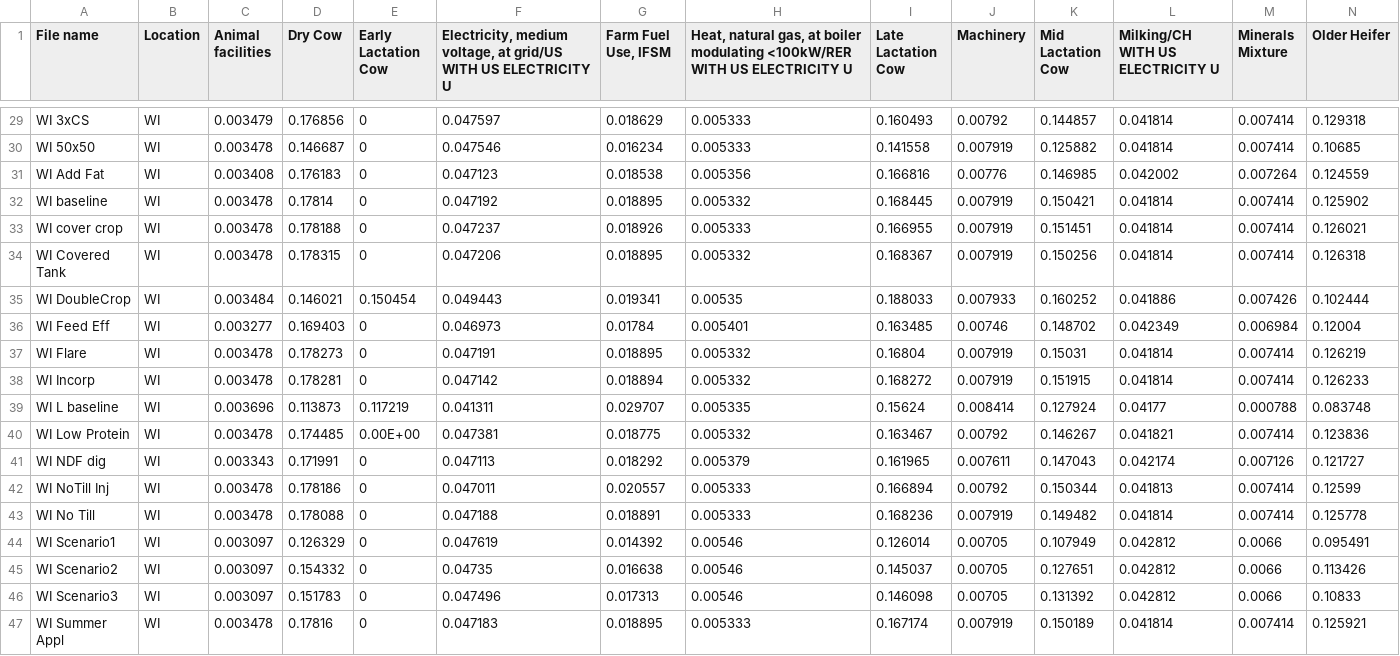
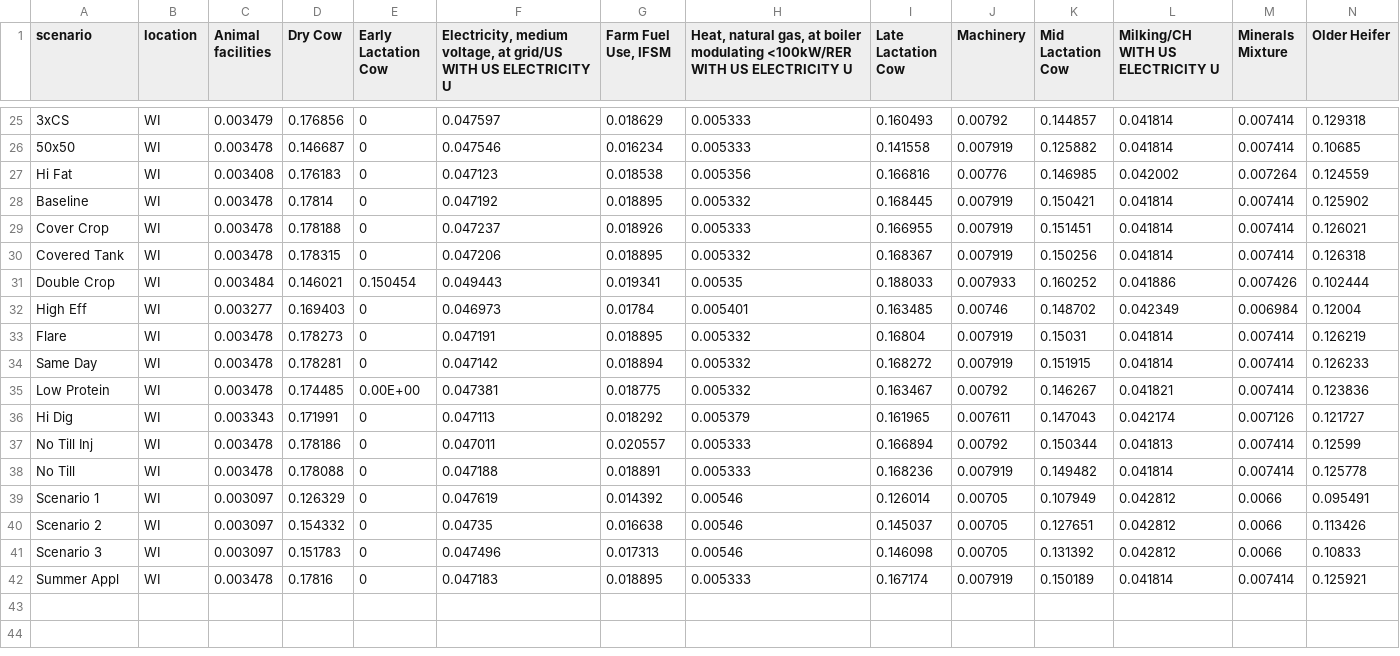
Before and after one commit to nick-transition/waste2worth, a TSV file: dcap-data.tsv, drawn as a sheet; only a part is shown, gaps mark what is left out; removed rows and columns are numbered as before the commit, all else as after; rows hold the shown columns only; the diff covers the shown part only; the diff names each change by its address in the sheet, - before the commit and + after, or states it on an @@ line.

Commit message:
two layer scatter plot and single pie working

```diff
--- a/dcap-data.tsv
+++ b/dcap-data.tsv
-A1: File name
+A1: scenario
-B1: Location
+B1: location
-A25 (scenario): WI 3xCS
+A25 (scenario): 3xCS
-A26 (scenario): WI 50x50
+A26 (scenario): 50x50
-A27 (scenario): WI Add Fat
+A27 (scenario): Hi Fat
-A28 (scenario): WI baseline
+A28 (scenario): Baseline
-A29 (scenario): WI cover crop
+A29 (scenario): Cover Crop
-A30 (scenario): WI Covered Tank
+A30 (scenario): Covered Tank
-A31 (scenario): WI DoubleCrop
+A31 (scenario): Double Crop
-A32 (scenario): WI Feed Eff
+A32 (scenario): High Eff
-A33 (scenario): WI Flare
+A33 (scenario): Flare
-A34 (scenario): WI Incorp
+A34 (scenario): Same Day
-row 39: WI L baseline | WI | 0.003696 | 0.113873 | 0.117219 | 0.041311 | 0.029707 | 0.005335 | 0.15624 | 0.008414 | 0.127924 | 0.04177 | 0.000788 | 0.083748
-A35 (scenario): WI Low Protein
+A35 (scenario): Low Protein
-A36 (scenario): WI NDF dig
+A36 (scenario): Hi Dig
-A37 (scenario): WI NoTill Inj
+A37 (scenario): No Till Inj
-A38 (scenario): WI No Till
+A38 (scenario): No Till
-A39 (scenario): WI Scenario1
+A39 (scenario): Scenario 1
-A40 (scenario): WI Scenario2
+A40 (scenario): Scenario 2
-A41 (scenario): WI Scenario3
+A41 (scenario): Scenario 3
-A42 (scenario): WI Summer Appl
+A42 (scenario): Summer Appl
```
Also changed, not shown: 4 removed rows and 23 edited cells elsewhere in this file, 10 other files.
